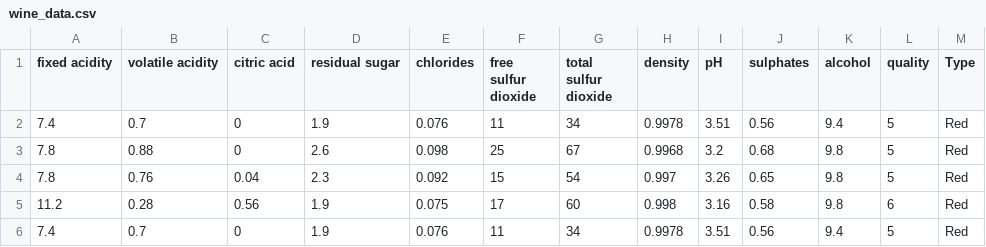
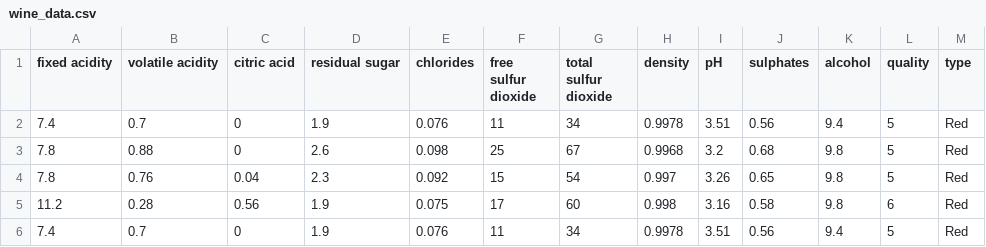
Before and after one commit to SaraYakubesan/wine-visualization, a CSV file: data/wine_data.csv, drawn as a sheet; only a part is shown.

```diff
--- a/data/wine_data.csv
+++ b/data/wine_data.csv
@@ -1,2 +1,2 @@
-fixed acidity,volatile acidity,citric acid,residual sugar,chlorides,free sulfur dioxide,total sulfur dioxide,density,pH,sulphates,alcohol,quality,Type
+fixed acidity,volatile acidity,citric acid,residual sugar,chlorides,free sulfur dioxide,total sulfur dioxide,density,pH,sulphates,alcohol,quality,type
 7.4,0.7,0,1.9,0.076,11,34,0.9978,3.51,0.56,9.4,5,Red
```
Also changed, not shown: 4 other files.
